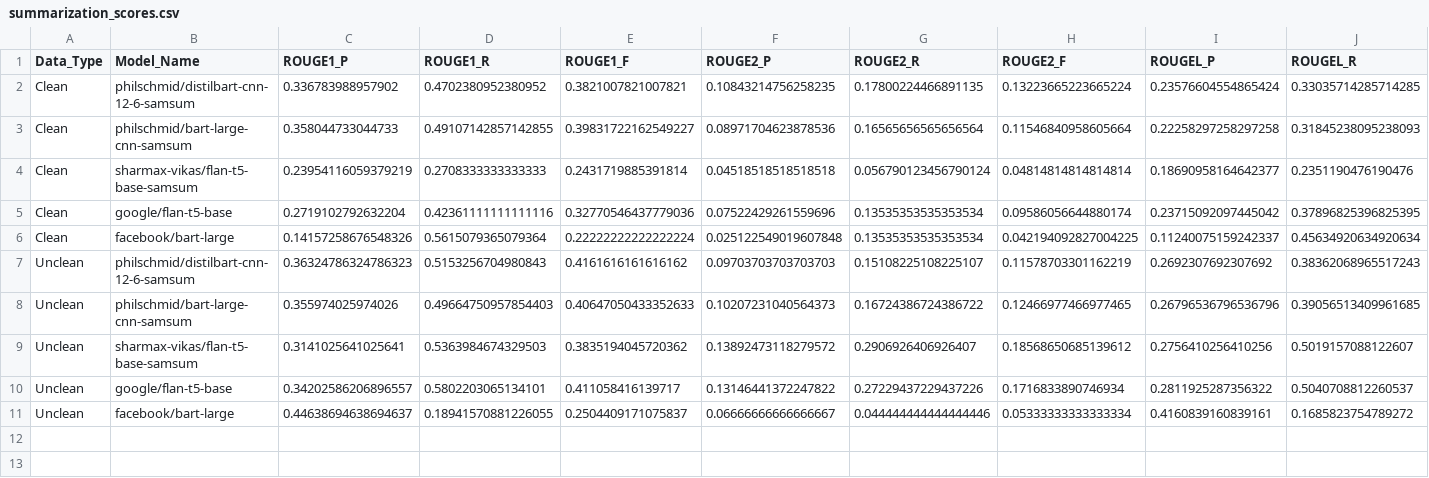
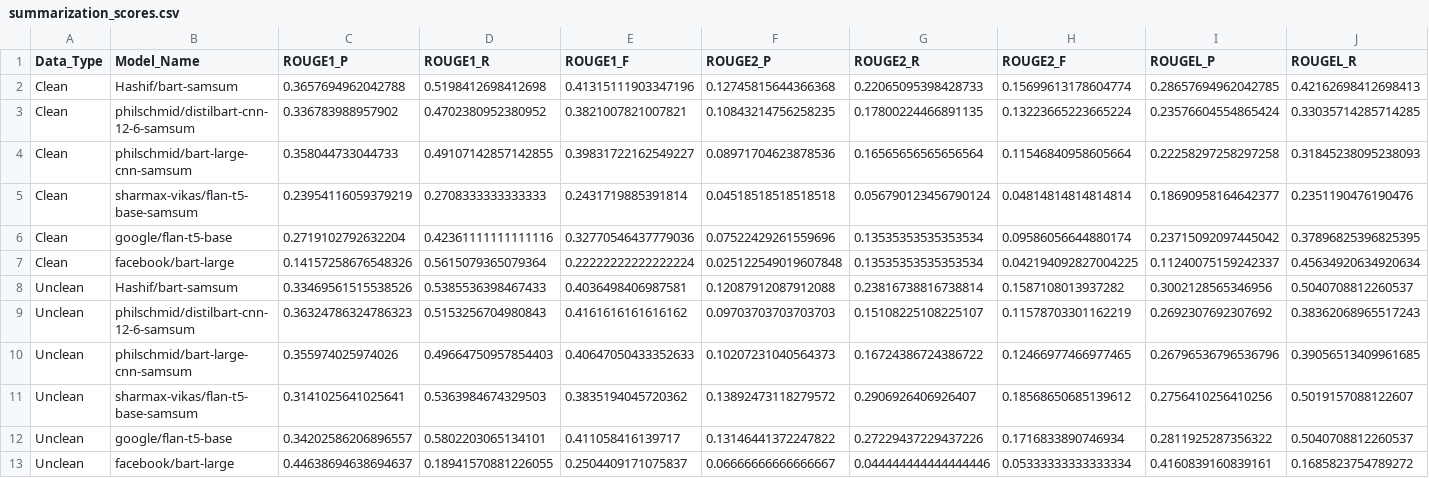
Before and after one commit to Hash-if-vs/summarisation_pipeline, a CSV file: results/summarization_scores.csv, drawn as a sheet; only a part is shown; rows hold the shown columns only; the diff names each change by its address in the sheet, - before the commit and + after, or states it on an @@ line.

```diff
--- a/results/summarization_scores.csv
+++ b/results/summarization_scores.csv
+row 2: Clean | Hashif/bart-samsum | 0.3657694962042788 | 0.5198412698412698 | 0.41315111903347196 | 0.12745815644366368 | 0.22065095398428733 | 0.15699613178604774 | 0.28657694962042785 | 0.42162698412698413
+row 8: Unclean | Hashif/bart-samsum | 0.33469561515538526 | 0.5385536398467433 | 0.4036498406987581 | 0.12087912087912088 | 0.23816738816738814 | 0.1587108013937282 | 0.3002128565346956 | 0.5040708812260537
```
Also changed, not shown: 19 other files.
